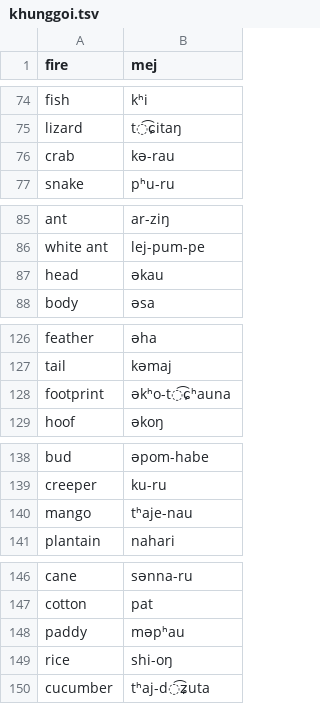
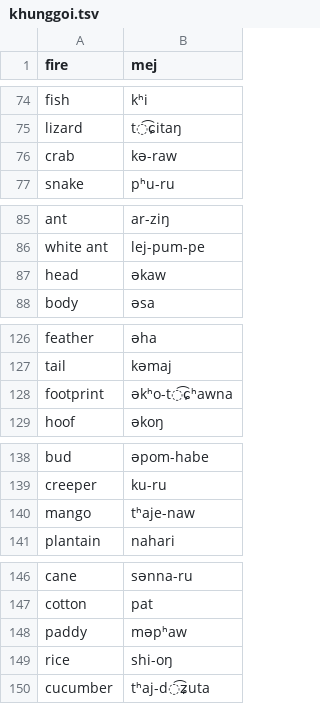
Before and after one commit to dmort27/pycomparator, a TSV file: data/khunggoi.tsv, drawn as a sheet; only a part is shown, gaps mark what is left out; the diff covers the shown part only.

```diff
--- a/data/khunggoi.tsv
+++ b/data/khunggoi.tsv
@@ -75,3 +75,3 @@ fish	kʰi
 lizard	t͡ɕitaŋ
-crab	kə-rau
+crab	kə-raw
 snake	pʰu-ru
@@ -86,3 +86,3 @@ ant	ar-ziŋ
 white ant	lej-pum-pe
-head	əkau
+head	əkaw
 body	əsa
@@ -127,3 +127,3 @@ feather	əha
 tail	kəmaj
-footprint	əkʰo-t͡ɕʰauna
+footprint	əkʰo-t͡ɕʰawna
 hoof	əkoŋ
@@ -139,3 +139,3 @@ bud	əpom-habe
 creeper	ku-ru
-mango	tʰaje-nau
+mango	tʰaje-naw
 plantain	nahari
@@ -147,3 +147,3 @@ cane	sənna-ru
 cotton	pat
-paddy	məpʰau
+paddy	məpʰaw
 rice	shi-oŋ
```
Also changed, not shown: 20 edited cells elsewhere in this file, 2 other files.
